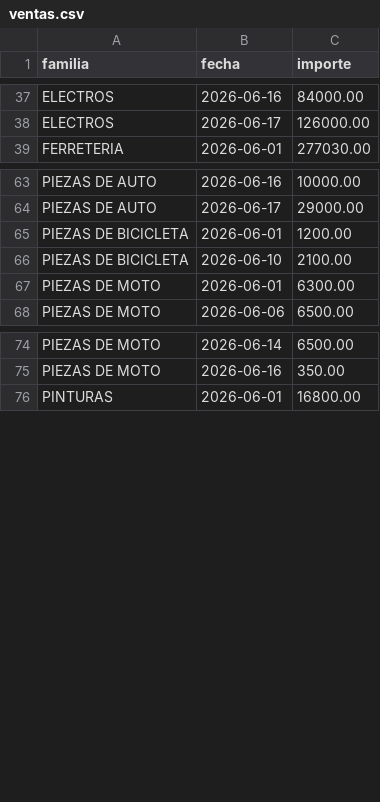
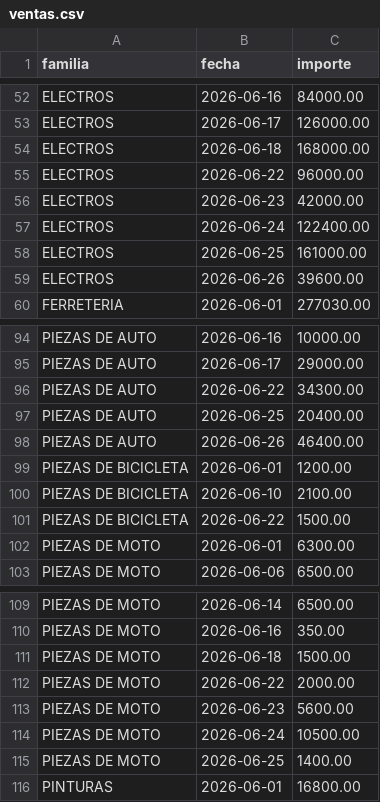
Before and after one commit to rodysmateo/mis-datos-EMA, a CSV file: ventas.csv, drawn as a sheet; only a part is shown, gaps mark what is left out; the diff covers the shown part only.

```diff
--- a/ventas.csv
+++ b/ventas.csv
@@ -38,2 +53,8 @@ familia,fecha,importe
 "ELECTROS","2026-06-17",126000.00
+"ELECTROS","2026-06-18",168000.00
+"ELECTROS","2026-06-22",96000.00
+"ELECTROS","2026-06-23",42000.00
+"ELECTROS","2026-06-24",122400.00
+"ELECTROS","2026-06-25",161000.00
+"ELECTROS","2026-06-26",39600.00
 "FERRETERIA","2026-06-01",277030.00
@@ -64,4 +95,8 @@ familia,fecha,importe
 "PIEZAS DE AUTO","2026-06-17",29000.00
+"PIEZAS DE AUTO","2026-06-22",34300.00
+"PIEZAS DE AUTO","2026-06-25",20400.00
+"PIEZAS DE AUTO","2026-06-26",46400.00
 "PIEZAS DE BICICLETA","2026-06-01",1200.00
 "PIEZAS DE BICICLETA","2026-06-10",2100.00
+"PIEZAS DE BICICLETA","2026-06-22",1500.00
 "PIEZAS DE MOTO","2026-06-01",6300.00
@@ -75,2 +110,7 @@ familia,fecha,importe
 "PIEZAS DE MOTO","2026-06-16",350.00
+"PIEZAS DE MOTO","2026-06-18",1500.00
+"PIEZAS DE MOTO","2026-06-22",2000.00
+"PIEZAS DE MOTO","2026-06-23",5600.00
+"PIEZAS DE MOTO","2026-06-24",10500.00
+"PIEZAS DE MOTO","2026-06-25",1400.00
 "PINTURAS","2026-06-01",16800.00
```
Also changed, not shown: 34 added rows elsewhere in this file, productos.csv.
